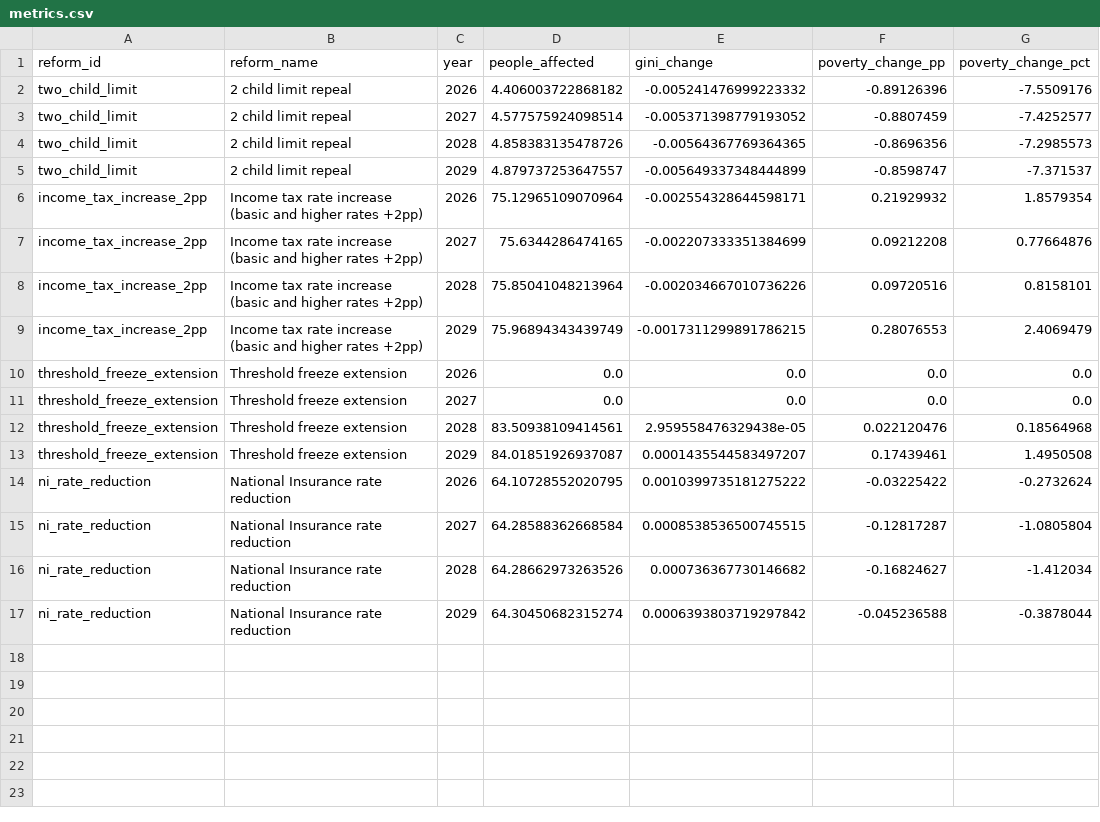
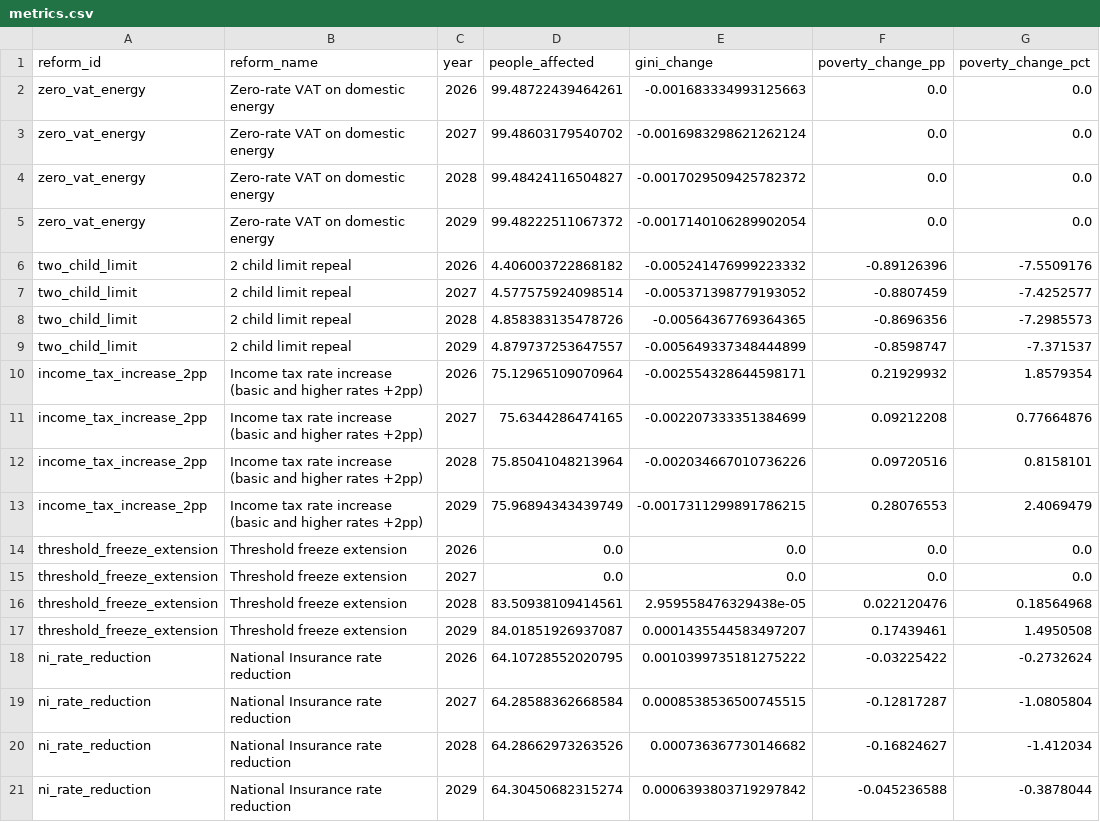
Before and after one commit to PolicyEngine/uk-autumn-budget-dashboard, a CSV file: public/data/metrics.csv, drawn as a sheet; the diff names each change by its address in the sheet, - before the commit and + after, or states it on an @@ line.

```diff
--- a/public/data/metrics.csv
+++ b/public/data/metrics.csv
+row 2: zero_vat_energy | Zero-rate VAT on domestic energy | 2026 | 99.48722439464261 | -0.001683334993125663 | 0.0 | 0.0
+row 3: zero_vat_energy | Zero-rate VAT on domestic energy | 2027 | 99.48603179540702 | -0.0016983298621262124 | 0.0 | 0.0
+row 4: zero_vat_energy | Zero-rate VAT on domestic energy | 2028 | 99.48424116504827 | -0.0017029509425782372 | 0.0 | 0.0
+row 5: zero_vat_energy | Zero-rate VAT on domestic energy | 2029 | 99.48222511067372 | -0.0017140106289902054 | 0.0 | 0.0
```
Also changed, not shown: public/data/budgetary_impact.csv, public/data/distributional_impact.csv, 12 other files.
